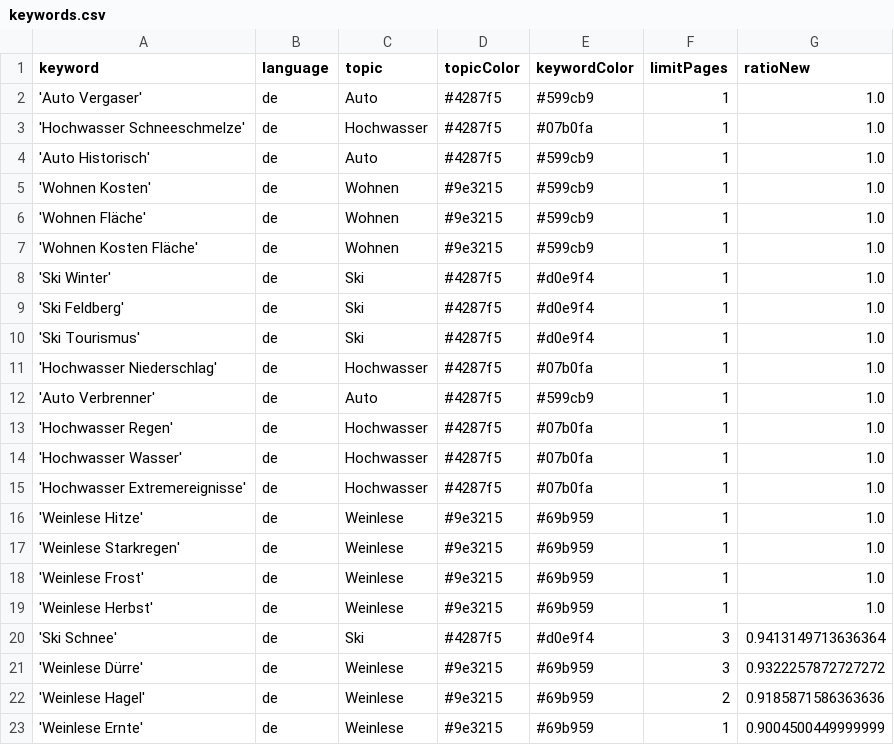
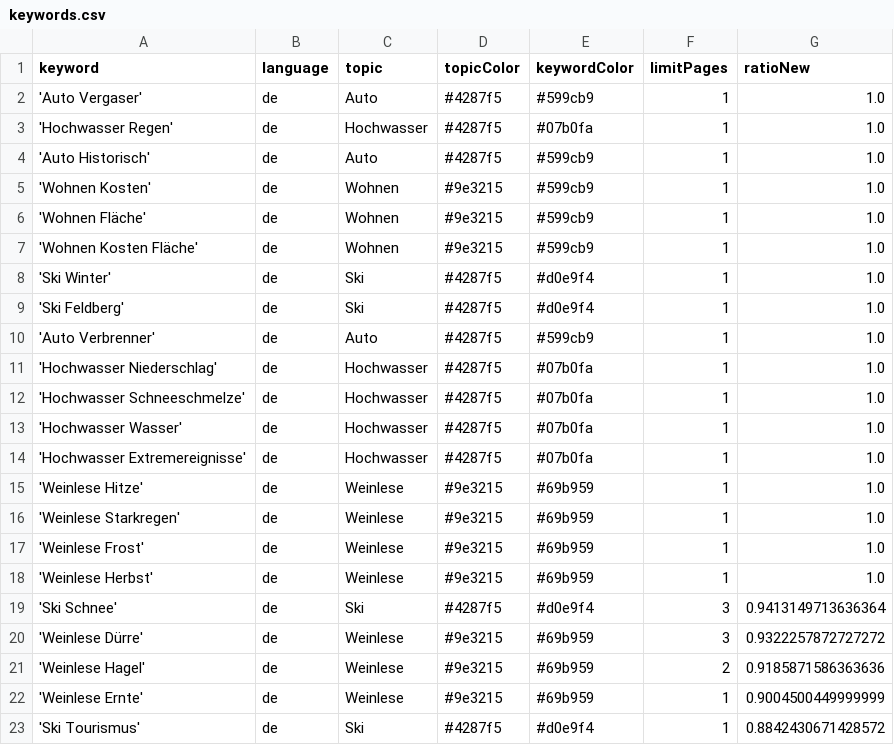
Before and after one commit to LuxiNecel-news/winterIsComing2, a CSV file: keywords.csv, drawn as a sheet.

```diff
--- a/keywords.csv
+++ b/keywords.csv
@@ -2,3 +2,3 @@ keyword,language,topic,topicColor,keywordColor,limitPages,ratioNew
 'Auto Vergaser',de,Auto,#4287f5,#599cb9,1,1.0
-'Hochwasser Schneeschmelze',de,Hochwasser,#4287f5,#07b0fa,1,1.0
+'Hochwasser Regen',de,Hochwasser,#4287f5,#07b0fa,1,1.0
 'Auto Historisch',de,Auto,#4287f5,#599cb9,1,1.0
@@ -9,6 +9,5 @@ keyword,language,topic,topicColor,keywordColor,limitPages,ratioNew
 'Ski Feldberg',de,Ski,#4287f5,#d0e9f4,1,1.0
-'Ski Tourismus',de,Ski,#4287f5,#d0e9f4,1,1.0
+'Auto Verbrenner',de,Auto,#4287f5,#599cb9,1,1.0
 'Hochwasser Niederschlag',de,Hochwasser,#4287f5,#07b0fa,1,1.0
-'Auto Verbrenner',de,Auto,#4287f5,#599cb9,1,1.0
-'Hochwasser Regen',de,Hochwasser,#4287f5,#07b0fa,1,1.0
+'Hochwasser Schneeschmelze',de,Hochwasser,#4287f5,#07b0fa,1,1.0
 'Hochwasser Wasser',de,Hochwasser,#4287f5,#07b0fa,1,1.0
@@ -23 +22,2 @@ keyword,language,topic,topicColor,keywordColor,limitPages,ratioNew
 'Weinlese Ernte',de,Weinlese,#9e3215,#69b959,1,0.9004500449999999
+'Ski Tourismus',de,Ski,#4287f5,#d0e9f4,1,0.8842430671428572
```
Also changed, not shown: csv/news_2022_11.csv.
